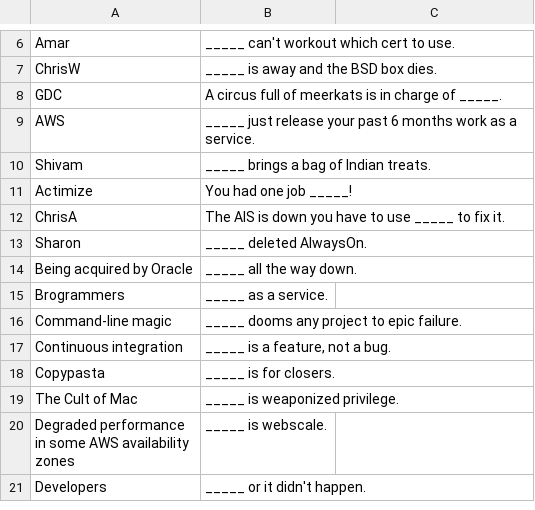
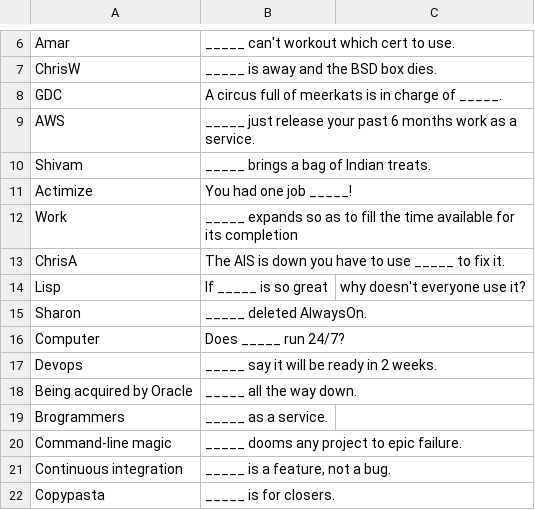
Before and after one commit to chrisdpa-tvx/devops-against-humanity, a CSV file: cards-DevOpsAgainstHumanity.csv, drawn as a sheet; only a part is shown, gaps mark what is left out; the shorter side is filled out with more unchanged rows; the diff names each change by its address in the sheet, - before the commit and + after, or states it on an @@ line.

Commit message:
Update cards-DevOpsAgainstHumanity.csv

```diff
--- a/cards-DevOpsAgainstHumanity.csv
+++ b/cards-DevOpsAgainstHumanity.csv
+row 12: Work | _____ expands so as to fill the time available for its completion
+row 14: Lisp | If _____ is so great | why doesn't everyone use it?
+row 16: Computer | Does _____ run 24/7?
+row 17: Devops | _____ say it will be ready in 2 weeks.
```
